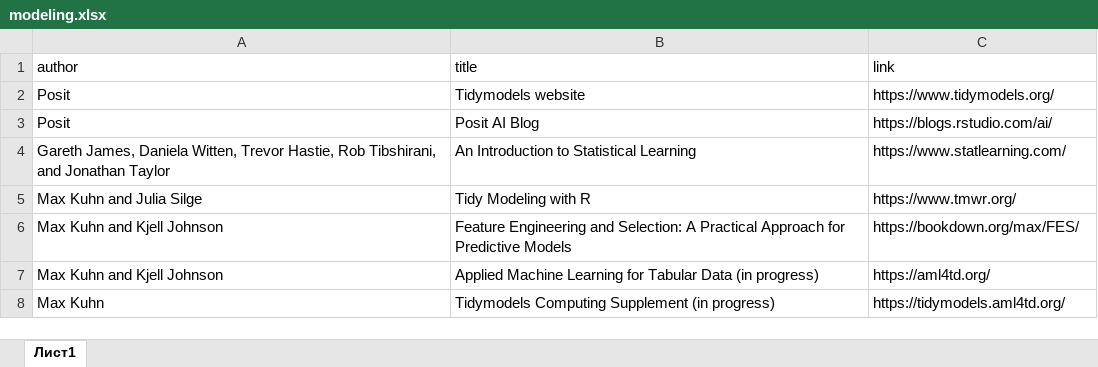
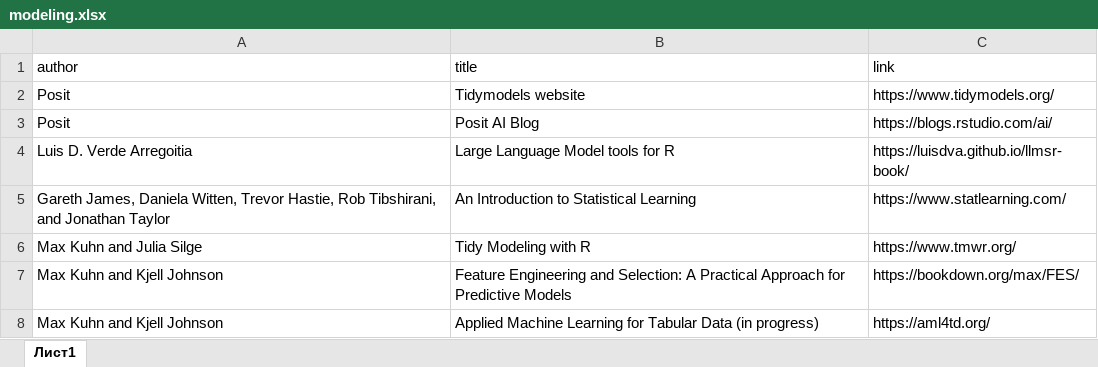
Before and after one commit to materov/rsources-book-en, an Excel workbook: tables/modeling.xlsx, sheet Лист1, drawn as a sheet; only a part is shown; the shorter side is filled out with more unchanged rows; values as stored, in another font and other column widths than the file's, no borders; the diff names each change by its address in the sheet, - before the commit and + after, or states it on an @@ line.

Commit message:
Large Language Model tools for R

```diff
--- a/tables/modeling.xlsx (sheet Лист1)
+++ b/tables/modeling.xlsx (sheet Лист1)
+row 4: Luis D. Verde Arregoitia | Large Language Model tools for R | https://luisdva.github.io/llmsr-book/
```
Also changed, not shown: 2 other files.
